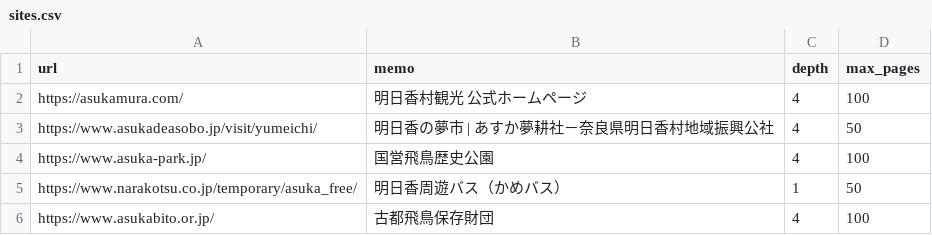
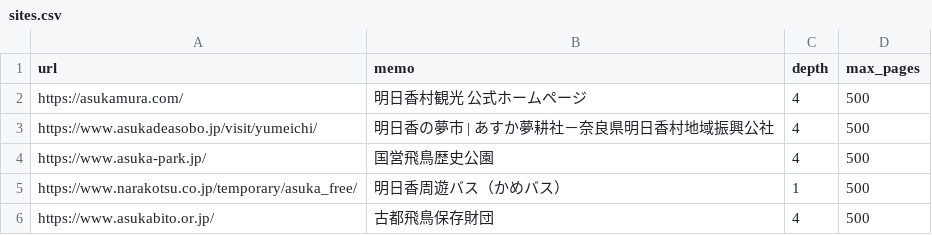
Before and after one commit to asuka-travel-guide/asuka-travel-guide, a CSV file: tools/sites.csv, drawn as a sheet.

Commit message:
Add files via upload

```diff
--- a/tools/sites.csv
+++ b/tools/sites.csv
@@ -1,6 +1,6 @@
 url,memo,depth,max_pages
-https://asukamura.com/,明日香村観光 公式ホームページ,4,100
-https://www.asukadeasobo.jp/visit/yumeichi/,明日香の夢市 | あすか夢耕社－奈良県明日香村地域振興公社,4,50
-https://www.asuka-park.jp/,国営飛鳥歴史公園,4,100
-https://www.narakotsu.co.jp/temporary/asuka_free/,明日香周遊バス（かめバス）,1,50
-https://www.asukabito.or.jp/,古都飛鳥保存財団,4,100
+https://asukamura.com/,明日香村観光 公式ホームページ,4,500
+https://www.asukadeasobo.jp/visit/yumeichi/,明日香の夢市 | あすか夢耕社－奈良県明日香村地域振興公社,4,500
+https://www.asuka-park.jp/,国営飛鳥歴史公園,4,500
+https://www.narakotsu.co.jp/temporary/asuka_free/,明日香周遊バス（かめバス）,1,500
+https://www.asukabito.or.jp/,古都飛鳥保存財団,4,500
```
